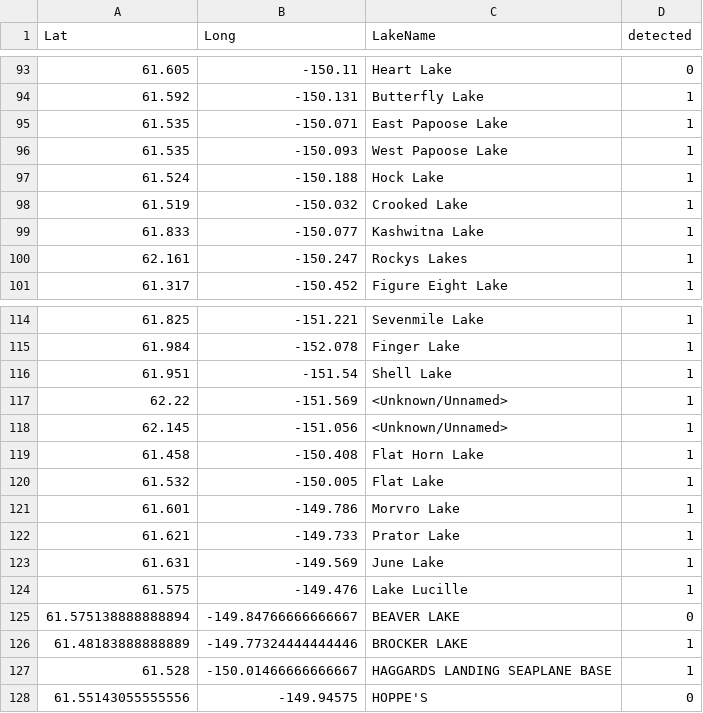
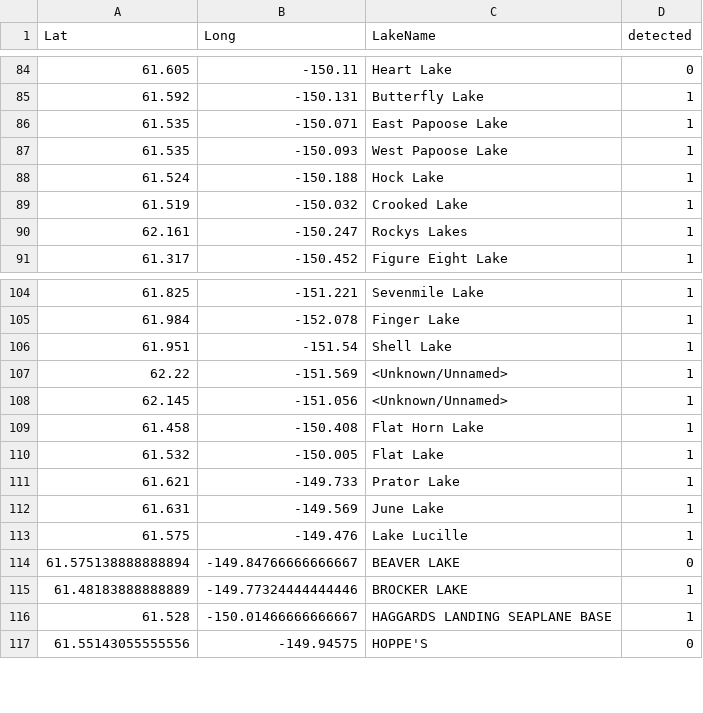
Before and after one commit to kaiverson/FloatplaneLandabilityProblem, a CSV file: detected_lakes.csv, drawn as a sheet; only a part is shown, gaps mark what is left out; the diff covers the shown part only.

```diff
--- a/detected_lakes.csv
+++ b/detected_lakes.csv
@@ -98,3 +89,2 @@ Lat,Long,LakeName,detected
 61.519,-150.032,Crooked Lake,1
-61.833,-150.077,Kashwitna Lake,1
 62.161,-150.247,Rockys Lakes,1
@@ -120,3 +110,2 @@ Lat,Long,LakeName,detected
 61.532,-150.005,Flat Lake,1
-61.601,-149.786,Morvro Lake,1
 61.621,-149.733,Prator Lake,1
```
Also changed, not shown: 1 added row and 18 removed rows elsewhere in this file, flight_data/cleaned.csv, 4 other files.
